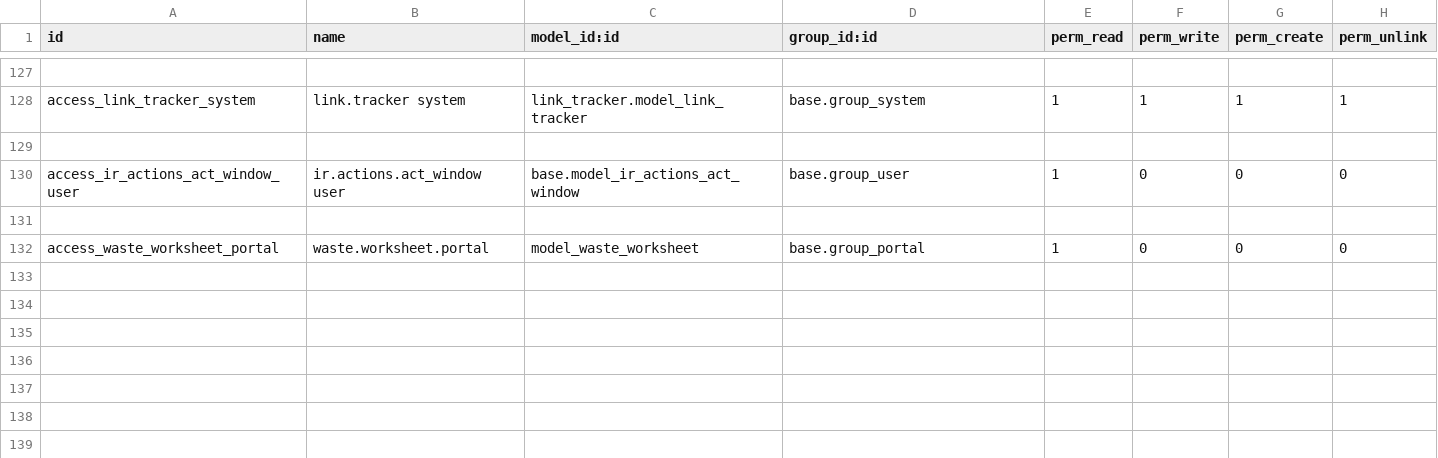
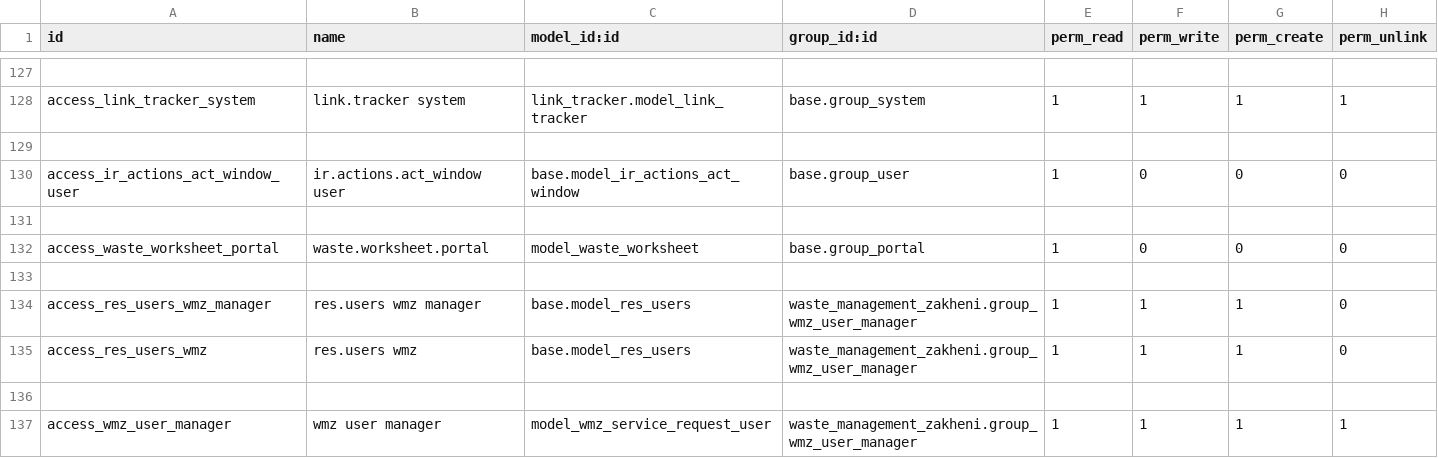
Before and after one commit to Zakheni/Zi-Waste, a CSV file: waste_management_zakheni/security/ir.model.access.csv, drawn as a sheet; only a part is shown, gaps mark what is left out; the diff names each change by its address in the sheet, - before the commit and + after, or states it on an @@ line.

Commit message:
Add latest Version of Z-Waste

```diff
--- a/waste_management_zakheni/security/ir.model.access.csv
+++ b/waste_management_zakheni/security/ir.model.access.csv
+row 133: (empty)
+row 134: access_res_users_wmz_manager | res.users wmz manager | base.model_res_users | waste_management_zakheni.group_wmz_user_manager | 1 | 1 | 1 | 0
+row 135: access_res_users_wmz | res.users wmz | base.model_res_users | waste_management_zakheni.group_wmz_user_manager | 1 | 1 | 1 | 0
+row 136: (empty)
+row 137: access_wmz_user_manager | wmz user manager | model_wmz_service_request_user | waste_management_zakheni.group_wmz_user_manager | 1 | 1 | 1 | 1
```
Also changed, not shown: 13 other files.
